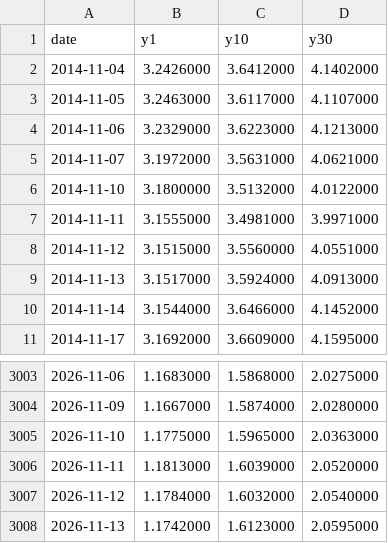
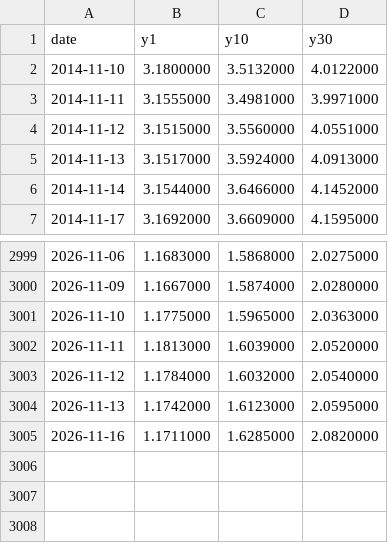
Before and after one commit to tang1273880952-dotcom/bond-timing, a CSV file: data/china_yields_daily.csv, drawn as a sheet; only a part is shown, gaps mark what is left out; removed rows and columns are numbered as before the commit, all else as after; the diff names each change by its address in the sheet, - before the commit and + after, or states it on an @@ line.

```diff
--- a/data/china_yields_daily.csv
+++ b/data/china_yields_daily.csv
-row 2: 2014-11-04 | 3.2426000 | 3.6412000 | 4.1402000
-row 3: 2014-11-05 | 3.2463000 | 3.6117000 | 4.1107000
-row 4: 2014-11-06 | 3.2329000 | 3.6223000 | 4.1213000
-row 5: 2014-11-07 | 3.1972000 | 3.5631000 | 4.0621000
+row 3005: 2026-11-16 | 1.1711000 | 1.6285000 | 2.0820000
```
Also changed, not shown: data/bse50_daily.csv, data/csi500_erp_daily.csv, 8 other files.
